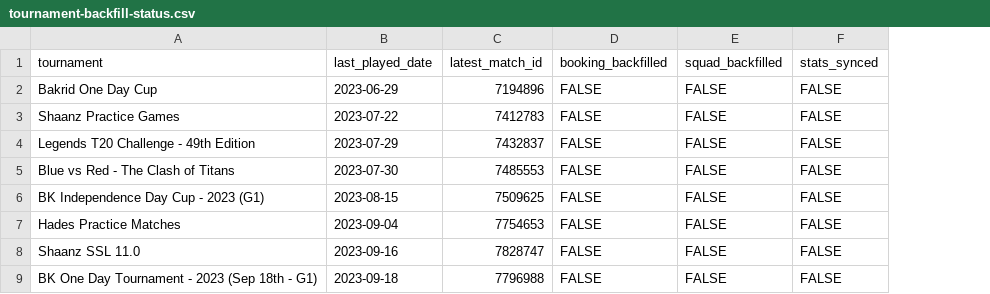
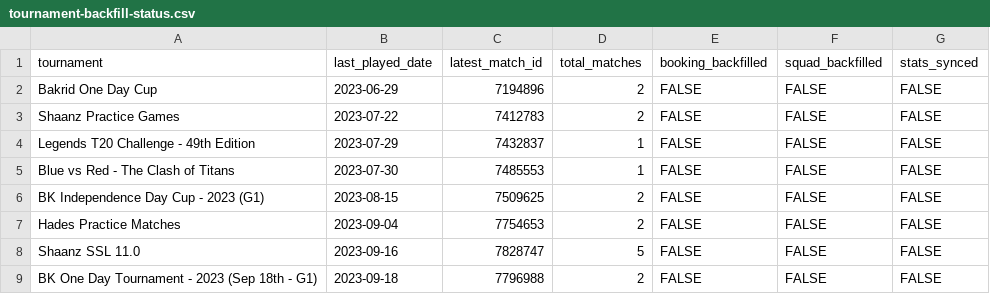
Before and after one commit to spartans-cc-blr/spartans-book-a-slot, a CSV file: data/tournament-backfill-status.csv, drawn as a sheet; only a part is shown; the diff names each change by its address in the sheet, - before the commit and + after, or states it on an @@ line.

```diff
--- a/data/tournament-backfill-status.csv
+++ b/data/tournament-backfill-status.csv
+column D (total_matches), rows 2-9: 2 | 2 | 1 | 1 | 2 | 2 | 5 | 2
```
